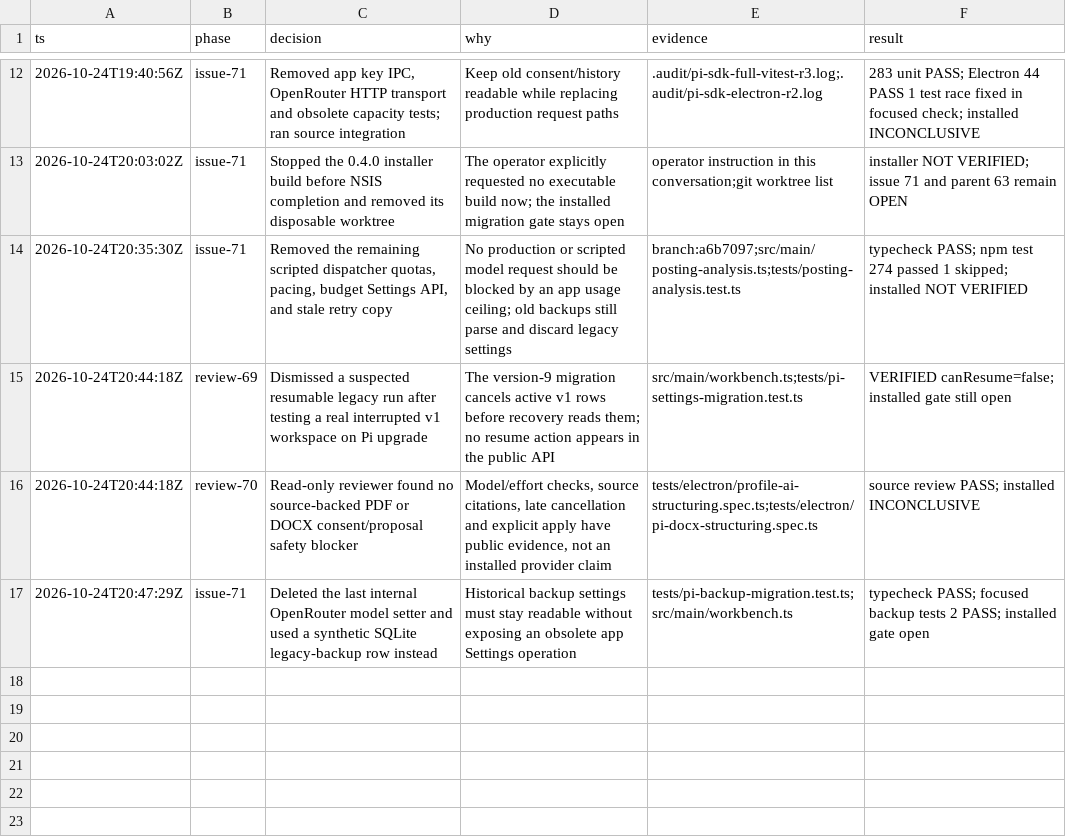
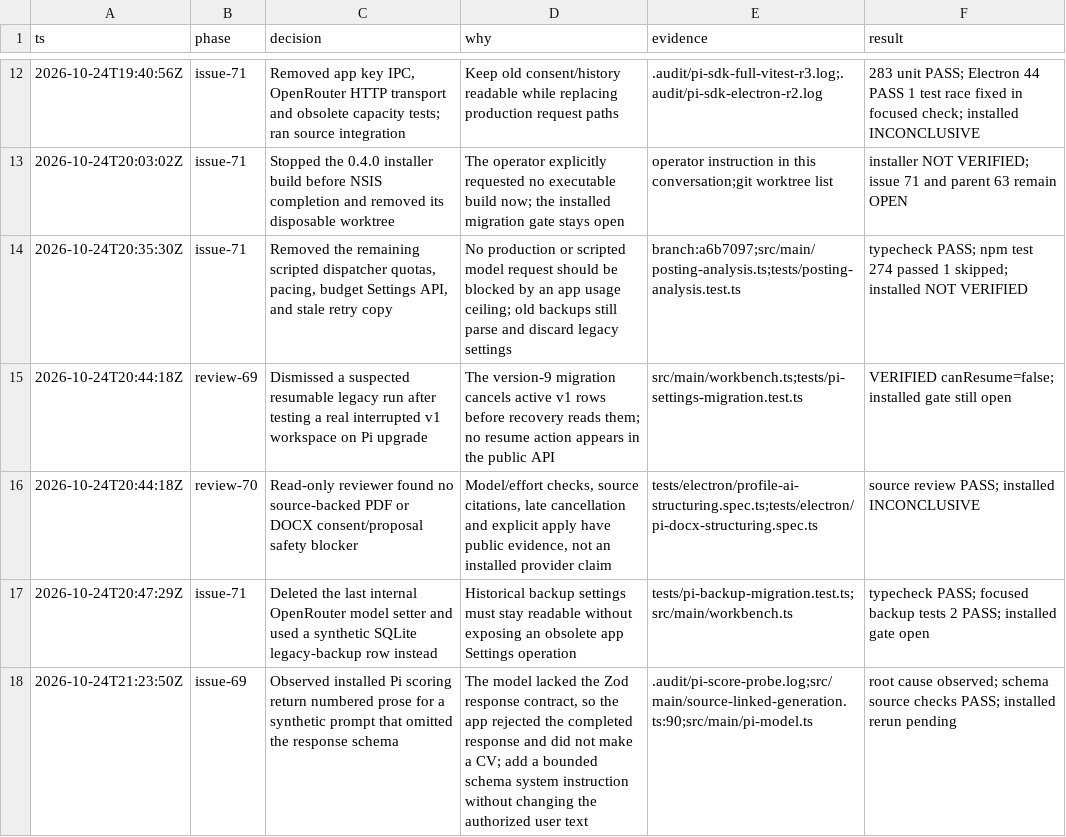
Before and after one commit to MakCoder-2004/ATS-CV-Creator, a TSV file: docs/validation/pi-sdk-implementation-trail.tsv, drawn as a sheet; only a part is shown, gaps mark what is left out.

Commit message:
fix(pi): give every model task its bounded JSON response schema

```diff
--- a/docs/validation/pi-sdk-implementation-trail.tsv
+++ b/docs/validation/pi-sdk-implementation-trail.tsv
@@ -17 +17,2 @@ ts	phase	decision	why	evidence	result
 2026-10-24T20:47:29Z	issue-71	Deleted the last internal OpenRouter model setter and used a synthetic SQLite legacy-backup row instead	Historical backup settings must stay readable without exposing an obsolete app Settings operation	tests/pi-backup-migration.test.ts;src/main/workbench.ts	typecheck PASS; focused backup tests 2 PASS; installed gate open
+2026-10-24T21:23:50Z	issue-69	Observed installed Pi scoring return numbered prose for a synthetic prompt that omitted the response schema	The model lacked the Zod response contract, so the app rejected the completed response and did not make a CV; add a bounded schema system instruction without changing the authorized user text	.audit/pi-score-probe.log;src/main/source-linked-generation.ts:90;src/main/pi-model.ts	root cause observed; schema source checks PASS; installed rerun pending
```
Also changed, not shown: 6 other files.
